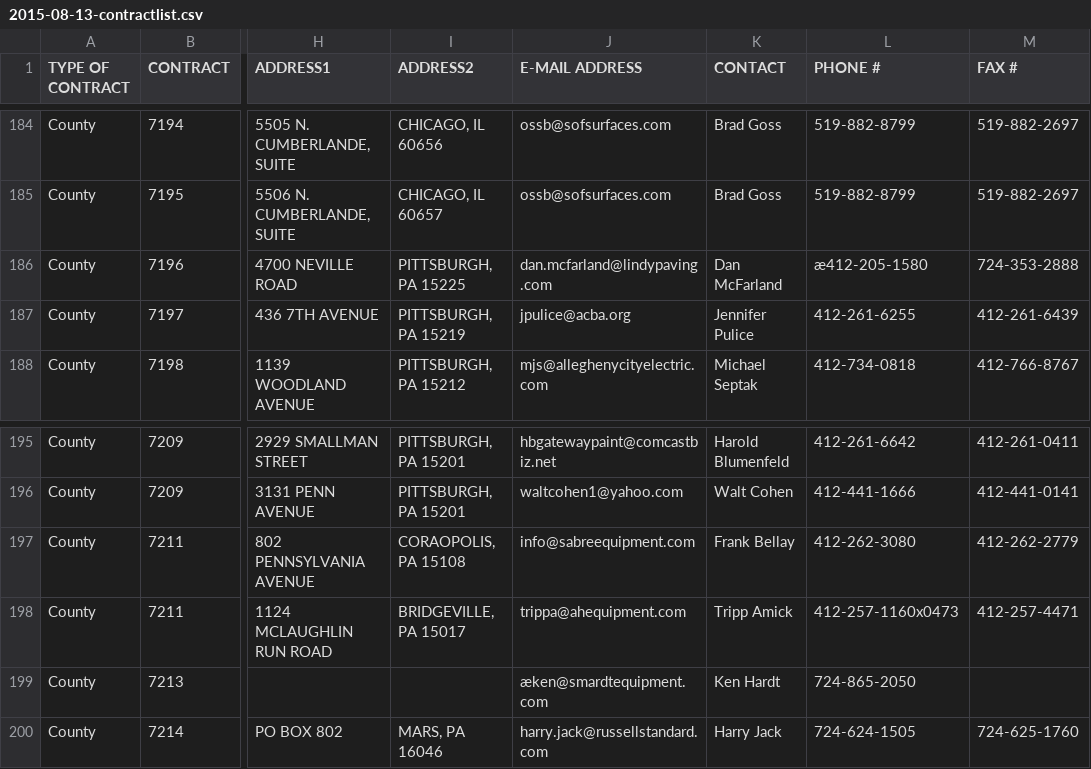
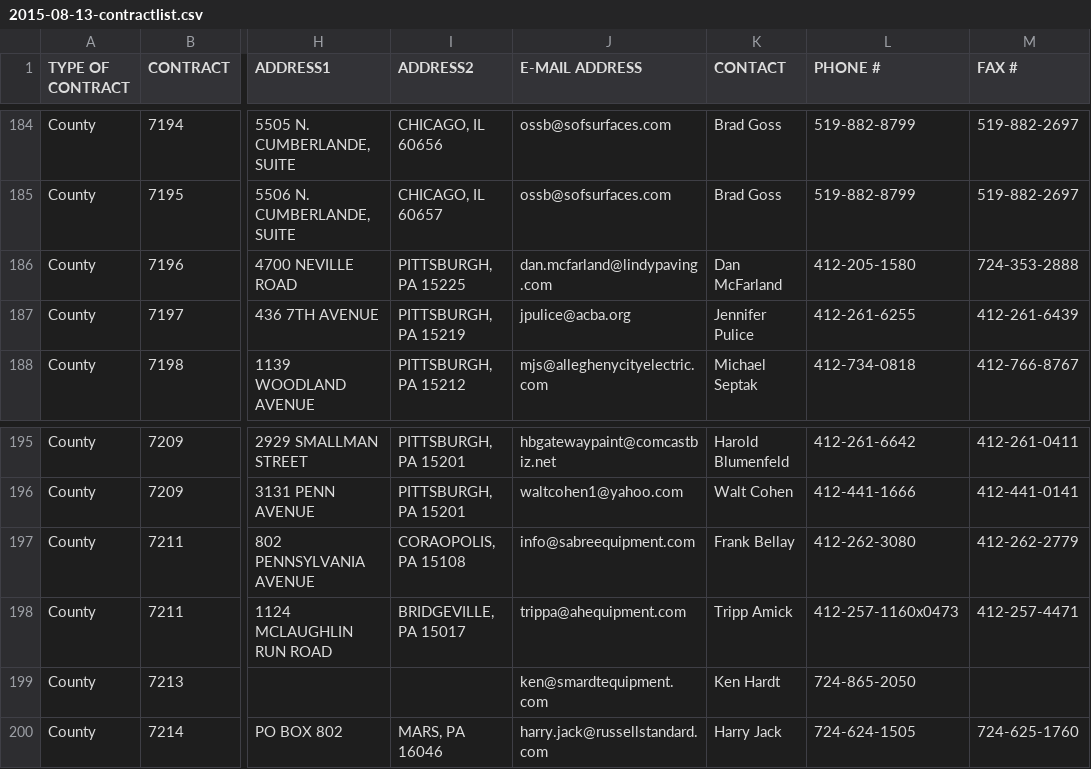
Before and after one commit to codeforamerica/pittsburgh-purchasing-suite, a CSV file: purchasing/data/importer/files/2015-08-13-contractlist.csv, drawn as a sheet; only a part is shown, gaps mark what is left out; the diff names each change by its address in the sheet, - before the commit and + after, or states it on an @@ line.

```diff
--- a/purchasing/data/importer/files/2015-08-13-contractlist.csv
+++ b/purchasing/data/importer/files/2015-08-13-contractlist.csv
-L186 (PHONE #): æ412-205-1580
+L186 (PHONE #): 412-205-1580
-J199 (E-MAIL ADDRESS): æken@smardtequipment.com
+J199 (E-MAIL ADDRESS): ken@smardtequipment.com
```
Also changed, not shown: purchasing/data/importer/files/costars/COSTARS-5.csv, 1 other file.
